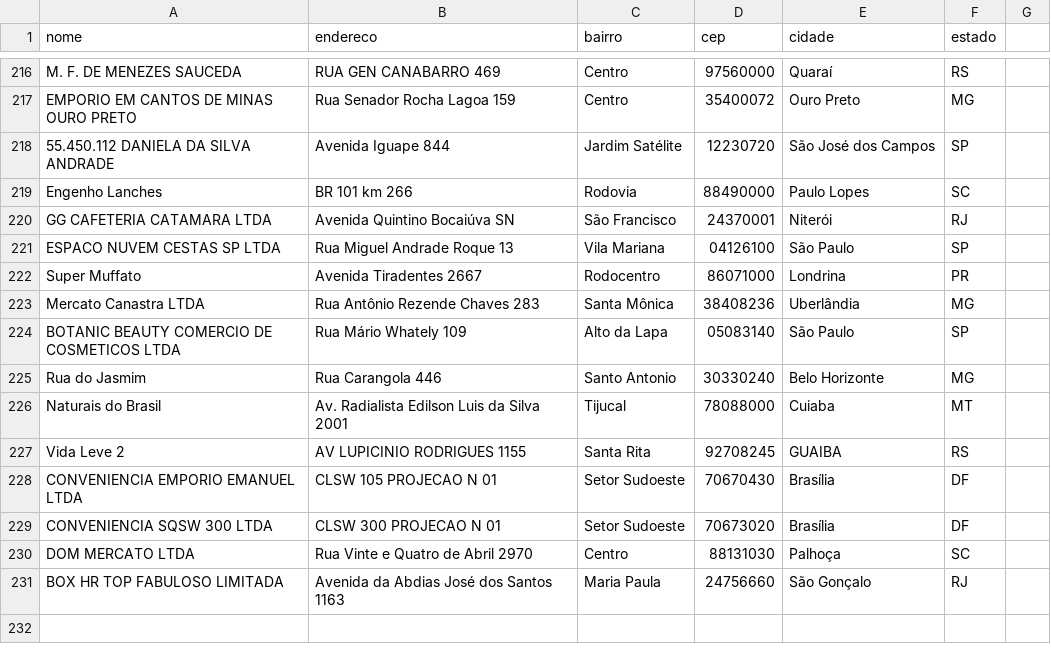
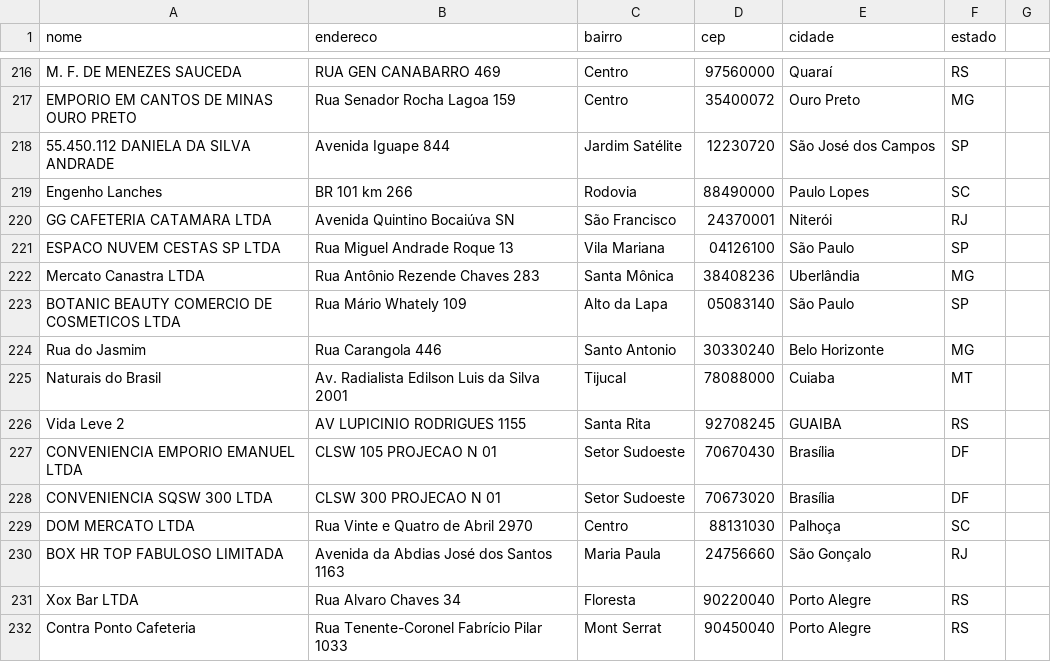
Before and after one commit to Farloon/Onde-Comprar, a CSV file: parceiros.csv, drawn as a sheet; only a part is shown, gaps mark what is left out; removed rows and columns are numbered as before the commit, all else as after; the diff names each change by its address in the sheet, - before the commit and + after, or states it on an @@ line.

Commit message:
Update parceiros.csv

```diff
--- a/parceiros.csv
+++ b/parceiros.csv
-row 222: Super Muffato | Avenida Tiradentes 2667 | Rodocentro | 86071000 | Londrina | PR
+row 231: Xox Bar LTDA | Rua Alvaro Chaves 34 | Floresta | 90220040 | Porto Alegre | RS
+row 232: Contra Ponto Cafeteria | Rua Tenente-Coronel Fabrício Pilar 1033 | Mont Serrat | 90450040 | Porto Alegre | RS
```
